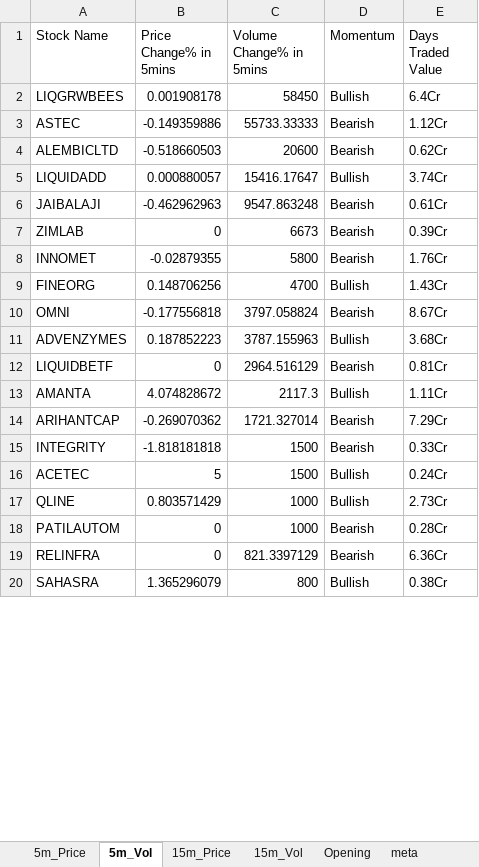
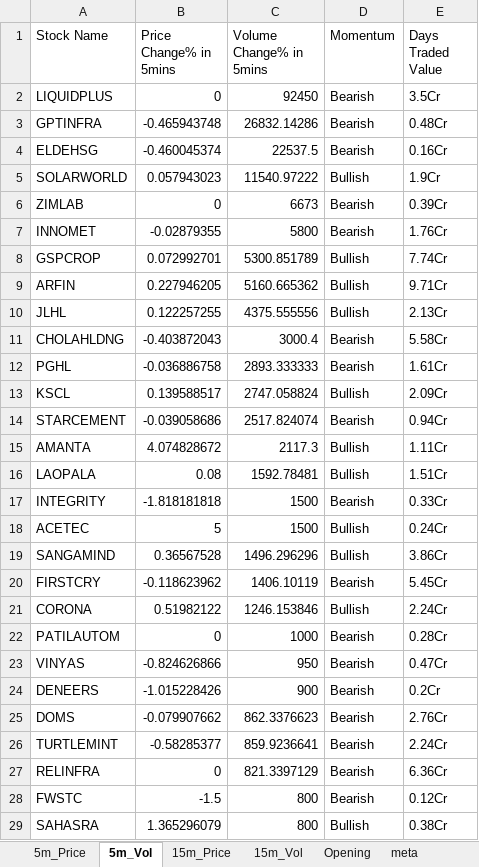
Before and after one commit to srbsharma92/priceAction2, an Excel workbook: data/live_data.xlsx, sheet 5m_Vol, drawn as a sheet; only a part is shown; values as stored, in another font and other column widths than the file's, no borders; removed rows and columns are numbered as before the commit, all else as after; the diff covers the shown part only; the diff names each change by its address in the sheet, - before the commit and + after, or states it on an @@ line.

```diff
--- a/data/live_data.xlsx (sheet 5m_Vol)
+++ b/data/live_data.xlsx (sheet 5m_Vol)
-row 2: LIQGRWBEES | 0.001908178 | 58450 | Bullish | 6.4Cr
-row 3: ASTEC | -0.149359886 | 55733.33333 | Bearish | 1.12Cr
-row 4: ALEMBICLTD | -0.518660503 | 20600 | Bearish | 0.62Cr
-row 5: LIQUIDADD | 0.000880057 | 15416.17647 | Bullish | 3.74Cr
-row 6: JAIBALAJI | -0.462962963 | 9547.863248 | Bearish | 0.61Cr
+row 2: LIQUIDPLUS | 0 | 92450 | Bearish | 3.5Cr
+row 3: GPTINFRA | -0.465943748 | 26832.14286 | Bearish | 0.48Cr
+row 4: ELDEHSG | -0.460045374 | 22537.5 | Bearish | 0.16Cr
+row 5: SOLARWORLD | 0.057943023 | 11540.97222 | Bullish | 1.9Cr
-row 9: FINEORG | 0.148706256 | 4700 | Bullish | 1.43Cr
-row 10: OMNI | -0.177556818 | 3797.058824 | Bearish | 8.67Cr
-row 11: ADVENZYMES | 0.187852223 | 3787.155963 | Bullish | 3.68Cr
-row 12: LIQUIDBETF | 0 | 2964.516129 | Bearish | 0.81Cr
+row 8: GSPCROP | 0.072992701 | 5300.851789 | Bullish | 7.74Cr
+row 9: ARFIN | 0.227946205 | 5160.665362 | Bullish | 9.71Cr
+row 10: JLHL | 0.122257255 | 4375.555556 | Bullish | 2.13Cr
+row 11: CHOLAHLDNG | -0.403872043 | 3000.4 | Bearish | 5.58Cr
+row 12: PGHL | -0.036886758 | 2893.333333 | Bearish | 1.61Cr
+row 13: KSCL | 0.139588517 | 2747.058824 | Bullish | 2.09Cr
+row 14: STARCEMENT | -0.039058686 | 2517.824074 | Bearish | 0.94Cr
-row 14: ARIHANTCAP | -0.269070362 | 1721.327014 | Bearish | 7.29Cr
+row 16: LAOPALA | 0.08 | 1592.78481 | Bullish | 1.51Cr
-row 17: QLINE | 0.803571429 | 1000 | Bullish | 2.73Cr
+row 19: SANGAMIND | 0.36567528 | 1496.296296 | Bullish | 3.86Cr
+row 20: FIRSTCRY | -0.118623962 | 1406.10119 | Bearish | 5.45Cr
+row 21: CORONA | 0.51982122 | 1246.153846 | Bullish | 2.24Cr
+row 23: VINYAS | -0.824626866 | 950 | Bearish | 0.47Cr
+row 24: DENEERS | -1.015228426 | 900 | Bearish | 0.2Cr
+row 25: DOMS | -0.079907662 | 862.3376623 | Bearish | 2.76Cr
+row 26: TURTLEMINT | -0.58285377 | 859.9236641 | Bearish | 2.24Cr
+row 28: FWSTC | -1.5 | 800 | Bearish | 0.12Cr
```
Also changed, not shown: 14 added rows and 15 removed rows elsewhere in this sheet, sheet 15m_Vol, sheet 15m_Price, sheet 5m_Price, sheet Opening, sheet meta.
